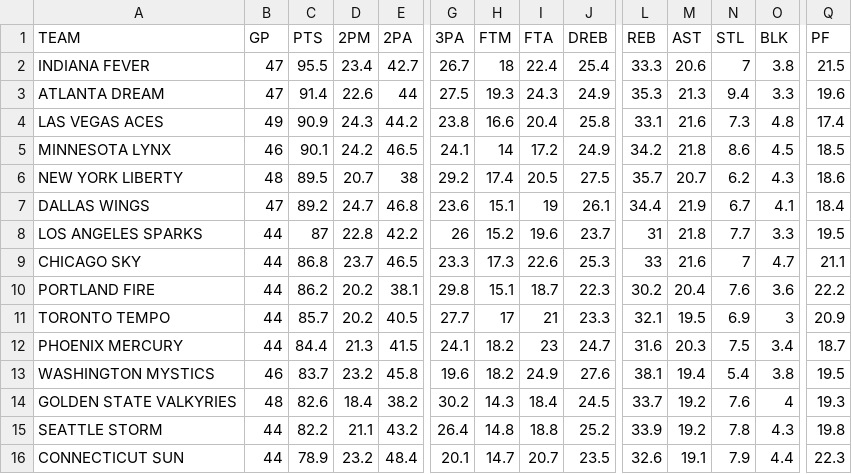
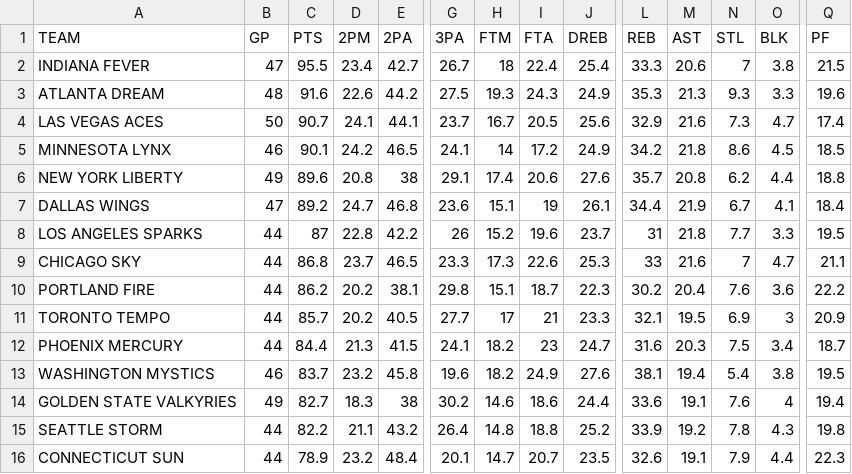
Before and after one commit to filippospol/R-bball-projects, a CSV file: bball-stats/data/WNBA-teams.csv, drawn as a sheet; only a part is shown, gaps mark what is left out; the diff covers the shown part only; the diff names each change by its address in the sheet, - before the commit and + after, or states it on an @@ line.

```diff
--- a/bball-stats/data/WNBA-teams.csv
+++ b/bball-stats/data/WNBA-teams.csv
-B3 (GP): 47
+B3 (GP): 48
-C3 (PTS): 91.4
+C3 (PTS): 91.6
-E3 (2PA): 44
+E3 (2PA): 44.2
-N3 (STL): 9.4
+N3 (STL): 9.3
-B4 (GP): 49
+B4 (GP): 50
-C4 (PTS): 90.9
+C4 (PTS): 90.7
-D4 (2PM): 24.3
+D4 (2PM): 24.1
-E4 (2PA): 44.2
+E4 (2PA): 44.1
-G4 (3PA): 23.8
+G4 (3PA): 23.7
-H4 (FTM): 16.6
+H4 (FTM): 16.7
-I4 (FTA): 20.4
+I4 (FTA): 20.5
-J4 (DREB): 25.8
+J4 (DREB): 25.6
-L4 (REB): 33.1
+L4 (REB): 32.9
-O4 (BLK): 4.8
+O4 (BLK): 4.7
-B6 (GP): 48
+B6 (GP): 49
-C6 (PTS): 89.5
+C6 (PTS): 89.6
-D6 (2PM): 20.7
+D6 (2PM): 20.8
-G6 (3PA): 29.2
+G6 (3PA): 29.1
-I6 (FTA): 20.5
+I6 (FTA): 20.6
-J6 (DREB): 27.5
+J6 (DREB): 27.6
-M6 (AST): 20.7
+M6 (AST): 20.8
-O6 (BLK): 4.3
+O6 (BLK): 4.4
-Q6 (PF): 18.6
+Q6 (PF): 18.8
-B14 (GP): 48
+B14 (GP): 49
-C14 (PTS): 82.6
+C14 (PTS): 82.7
-D14 (2PM): 18.4
+D14 (2PM): 18.3
-E14 (2PA): 38.2
+E14 (2PA): 38
-H14 (FTM): 14.3
+H14 (FTM): 14.6
-I14 (FTA): 18.4
+I14 (FTA): 18.6
-J14 (DREB): 24.5
+J14 (DREB): 24.4
-L14 (REB): 33.7
+L14 (REB): 33.6
-M14 (AST): 19.2
+M14 (AST): 19.1
-Q14 (PF): 19.3
+Q14 (PF): 19.4
```
Also changed, not shown: 2 edited cells elsewhere in this file, bball-stats/data/WNBA-players.csv, 1 other file.
